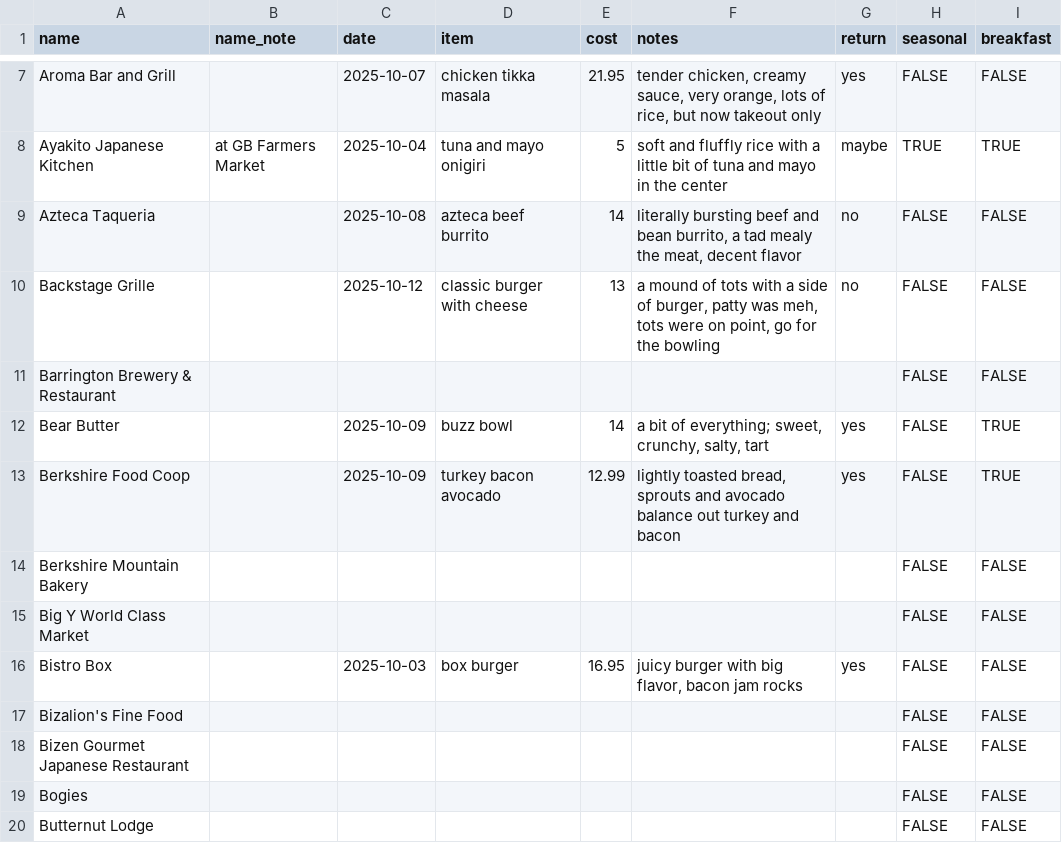
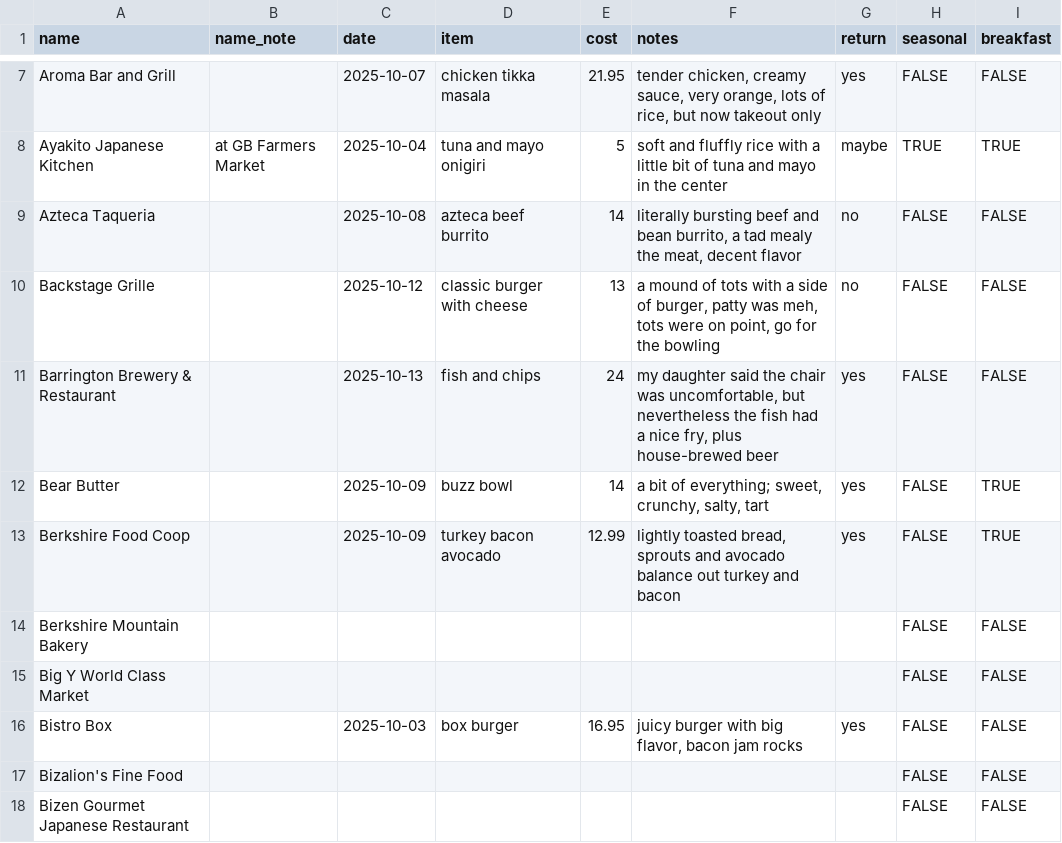
Before and after one commit to russellsamora/grazebarrington, a CSV file: src/data/places.csv, drawn as a sheet; only a part is shown, gaps mark what is left out; the shorter side is filled out with more unchanged rows; the diff names each change by its address in the sheet, - before the commit and + after, or states it on an @@ line.

```diff
--- a/src/data/places.csv
+++ b/src/data/places.csv
-C11 (date): (empty)
+C11 (date): 2025-10-13
-D11 (item): (empty)
+D11 (item): fish and chips
-E11 (cost): (empty)
+E11 (cost): 24
-F11 (notes): (empty)
+F11 (notes): my daughter said the chair was uncomfortable, but nevertheless the fish had a nice fry, plus house-brewed beer
-G11 (return): (empty)
+G11 (return): yes
```
Also changed, not shown: 18 other files.
